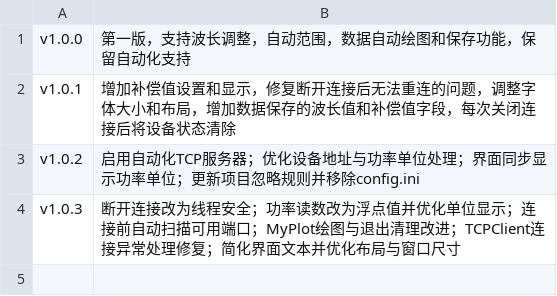
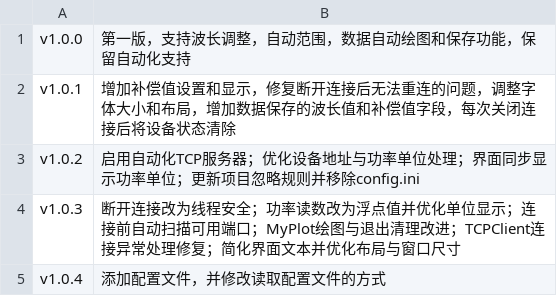
Before and after one commit to zhou114514/Thorlabs_PM100D_Control, a CSV file: 更新内容.csv, drawn as a sheet; the diff names each change by its address in the sheet, - before the commit and + after, or states it on an @@ line.

```diff
--- a/更新内容.csv
+++ b/更新内容.csv
+row 5: v1.0.4 | 添加配置文件，并修改读取配置文件的方式
```
Also changed, not shown: 3 other files.
